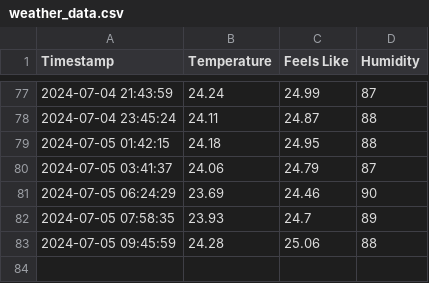
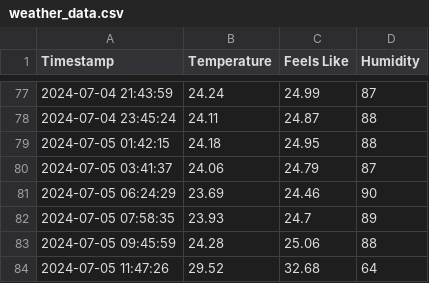
Before and after one commit to patrickloeber/python-github-action-template, a CSV file: weather_data.csv, drawn as a sheet; only a part is shown, gaps mark what is left out; the diff names each change by its address in the sheet, - before the commit and + after, or states it on an @@ line.

```diff
--- a/weather_data.csv
+++ b/weather_data.csv
+row 84: 2024-07-05 11:47:26 | 29.52 | 32.68 | 64
```
Also changed, not shown: 1 other file.
